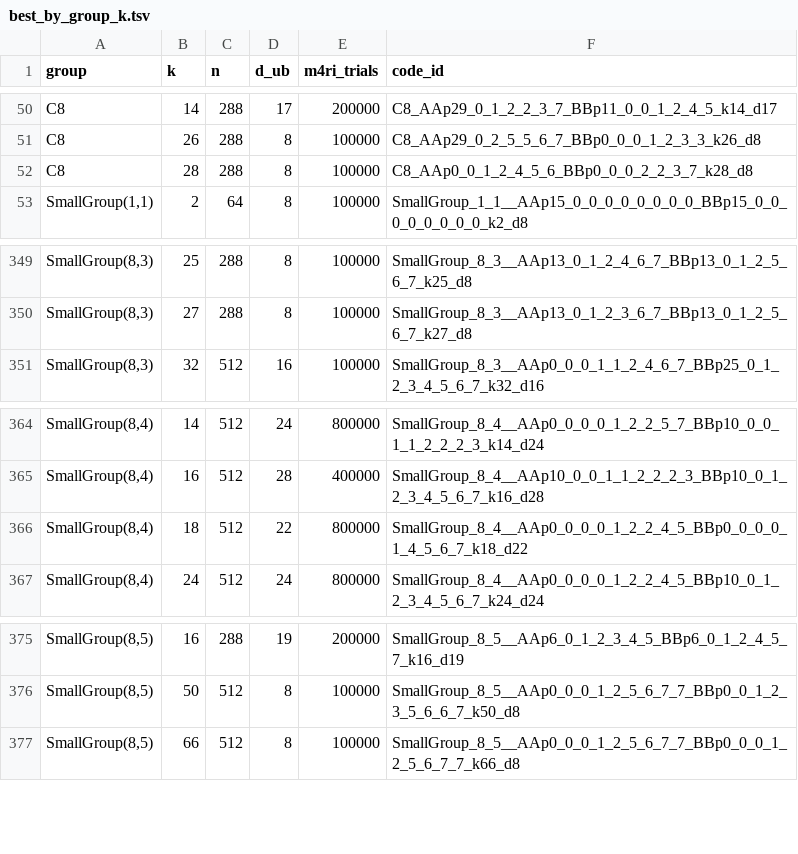
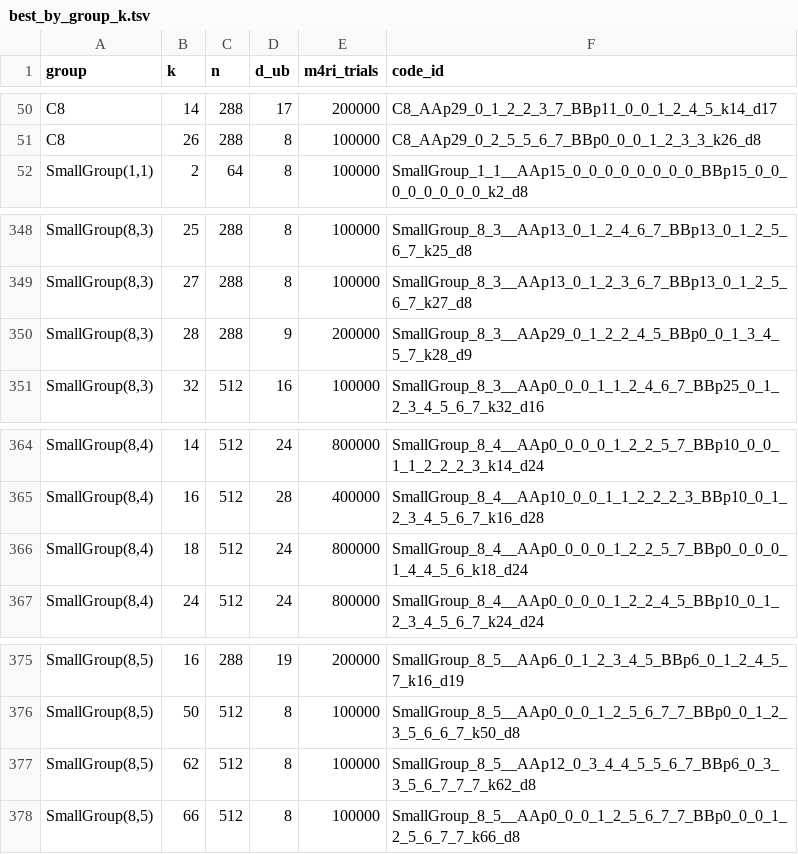
Before and after one commit to aleverrier/qtanner-search, a TSV file: best_codes/best_by_group_k.tsv, drawn as a sheet; only a part is shown, gaps mark what is left out.

Commit message:
best_codes: refresh best-by-nk (2026-02-02T11:58:33Z)

```diff
--- a/best_codes/best_by_group_k.tsv
+++ b/best_codes/best_by_group_k.tsv
@@ -51,3 +51,2 @@ C8	14	288	17	200000	C8_AAp29_0_1_2_2_3_7_BBp11_0_0_1_2_4_5_k14_d17
 C8	26	288	8	100000	C8_AAp29_0_2_5_5_6_7_BBp0_0_0_1_2_3_3_k26_d8
-C8	28	288	8	100000	C8_AAp0_0_1_2_4_5_6_BBp0_0_0_2_2_3_7_k28_d8
 SmallGroup(1,1)	2	64	8	100000	SmallGroup_1_1__AAp15_0_0_0_0_0_0_0_0_BBp15_0_0_0_0_0_0_0_0_k2_d8
@@ -350,2 +349,3 @@ SmallGroup(8,3)	25	288	8	100000	SmallGroup_8_3__AAp13_0_1_2_4_6_7_BBp13_0_1_2_5_
 SmallGroup(8,3)	27	288	8	100000	SmallGroup_8_3__AAp13_0_1_2_3_6_7_BBp13_0_1_2_5_6_7_k27_d8
+SmallGroup(8,3)	28	288	9	200000	SmallGroup_8_3__AAp29_0_1_2_2_4_5_BBp0_0_1_3_4_5_7_k28_d9
 SmallGroup(8,3)	32	512	16	100000	SmallGroup_8_3__AAp0_0_0_1_1_2_4_6_7_BBp25_0_1_2_3_4_5_6_7_k32_d16
@@ -365,3 +365,3 @@ SmallGroup(8,4)	14	512	24	800000	SmallGroup_8_4__AAp0_0_0_0_1_2_2_5_7_BBp10_0_0_
 SmallGroup(8,4)	16	512	28	400000	SmallGroup_8_4__AAp10_0_0_1_1_2_2_2_3_BBp10_0_1_2_3_4_5_6_7_k16_d28
-SmallGroup(8,4)	18	512	22	800000	SmallGroup_8_4__AAp0_0_0_0_1_2_2_4_5_BBp0_0_0_0_1_4_5_6_7_k18_d22
+SmallGroup(8,4)	18	512	24	800000	SmallGroup_8_4__AAp0_0_0_0_1_2_2_5_7_BBp0_0_0_0_1_4_4_5_6_k18_d24
 SmallGroup(8,4)	24	512	24	800000	SmallGroup_8_4__AAp0_0_0_0_1_2_2_4_5_BBp10_0_1_2_3_4_5_6_7_k24_d24
@@ -376,2 +376,3 @@ SmallGroup(8,5)	16	288	19	200000	SmallGroup_8_5__AAp6_0_1_2_3_4_5_BBp6_0_1_2_4_5
 SmallGroup(8,5)	50	512	8	100000	SmallGroup_8_5__AAp0_0_0_1_2_5_6_7_7_BBp0_0_1_2_3_5_6_6_7_k50_d8
+SmallGroup(8,5)	62	512	8	100000	SmallGroup_8_5__AAp12_0_3_4_4_5_5_6_7_BBp6_0_3_3_5_6_7_7_7_k62_d8
 SmallGroup(8,5)	66	512	8	100000	SmallGroup_8_5__AAp0_0_0_1_2_5_6_7_7_BBp0_0_0_1_2_5_6_7_7_k66_d8
```
Also changed, not shown: best_codes/index.tsv, 21 other files.
